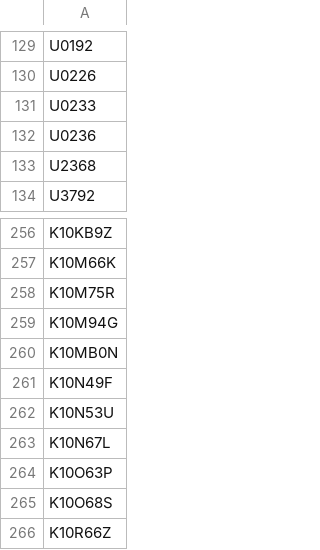
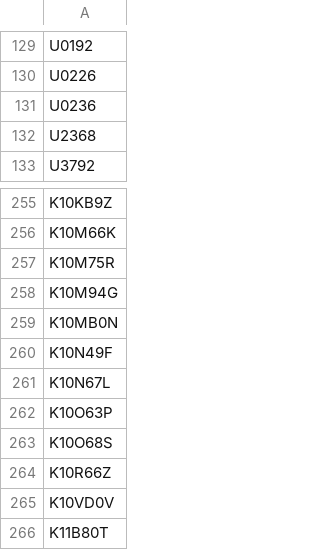
Before and after one commit to ijiraq/MainBeltComets, a CSV file: getImages/lix_family.csv, drawn as a sheet; only a part is shown, gaps mark what is left out; the shorter side is filled out with more unchanged rows; the diff names each change by its address in the sheet, - before the commit and + after, or states it on an @@ line.

Commit message:
removed bad searches

```diff
--- a/getImages/lix_family.csv
+++ b/getImages/lix_family.csv
-row 131: U0233
-row 262: K10N53U
```
